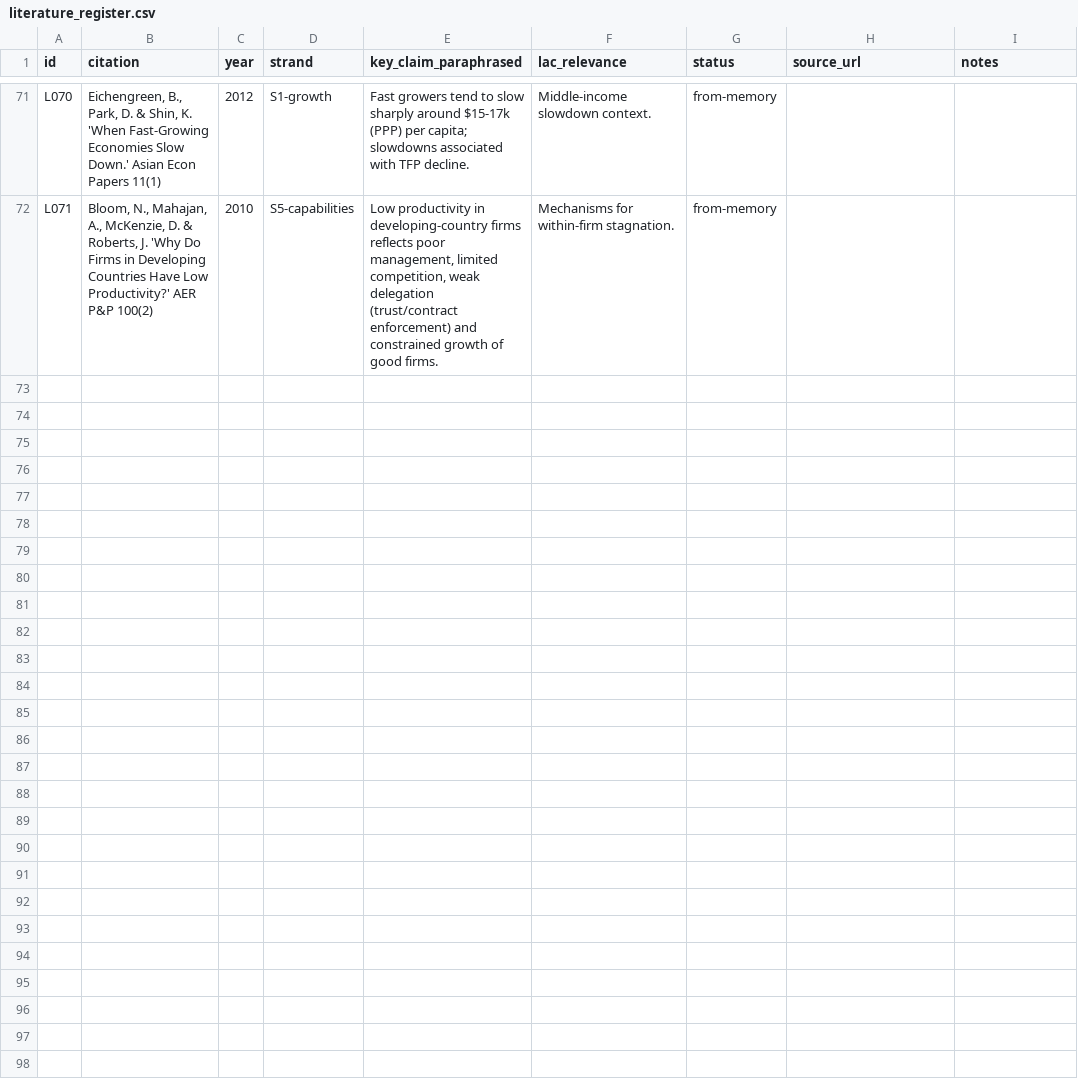
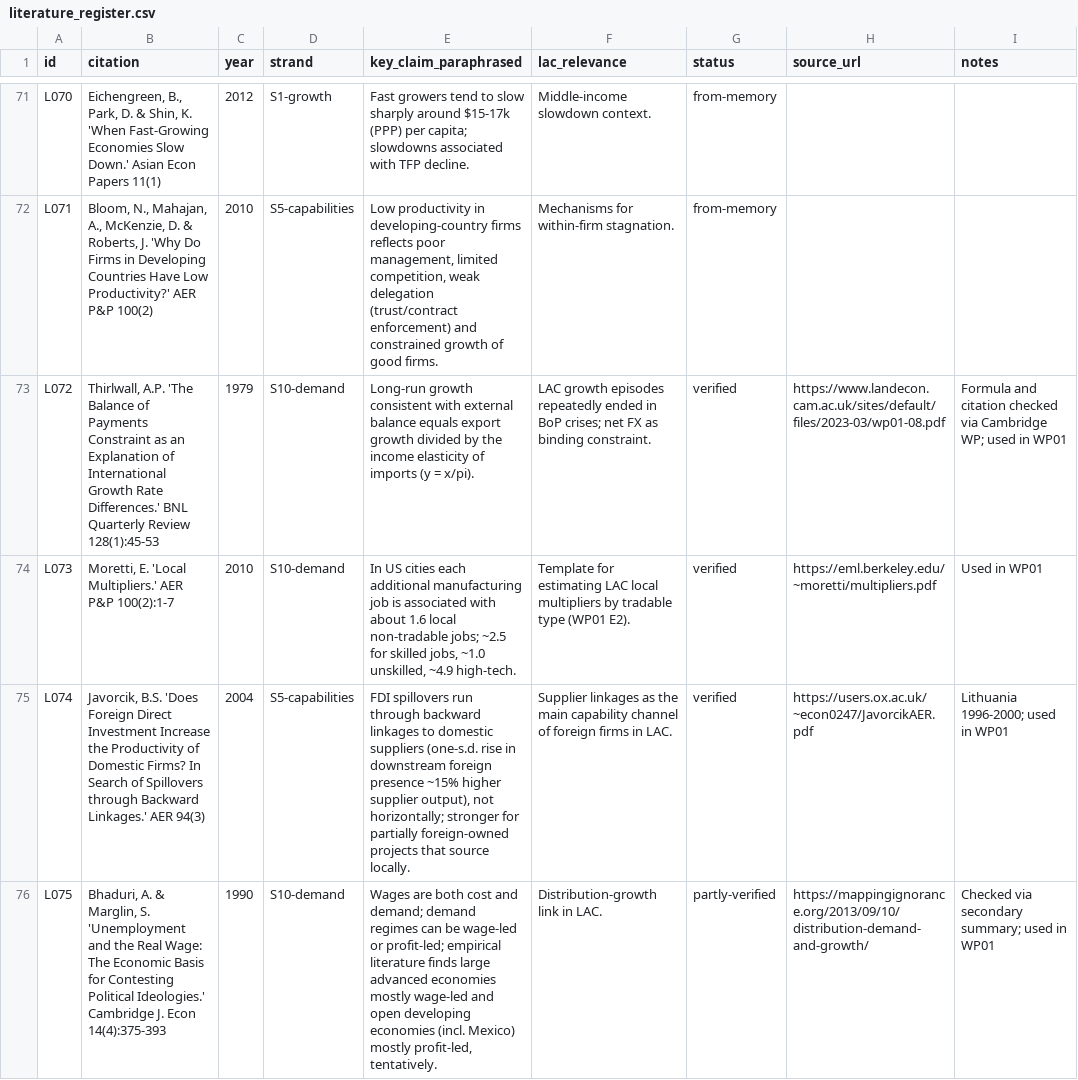
Before and after one commit to wanderdata/devtheory, a CSV file: references/literature_register.csv, drawn as a sheet; only a part is shown, gaps mark what is left out; the diff covers the shown part only; the diff names each change by its address in the sheet, - before the commit and + after, or states it on an @@ line.

```diff
--- a/references/literature_register.csv
+++ b/references/literature_register.csv
+row 73: L072 | Thirlwall, A.P. 'The Balance of Payments Constraint as an Explanation of International Growth Rate Differences.' BNL Quarterly Review 128(1):45-53 | 1979 | S10-demand | Long-run growth consistent with external balance equals export growth divided by the income elasticity of imports (y = x/pi). | LAC growth episodes repeatedly ended in BoP crises; net FX as binding constraint. | verified | https://www.landecon.cam.ac.uk/sites/default/files/2023-03/wp01-08.pdf | Formula and citation checked via Cambridge WP; used in WP01
+row 74: L073 | Moretti, E. 'Local Multipliers.' AER P&P 100(2):1-7 | 2010 | S10-demand | In US cities each additional manufacturing job is associated with about 1.6 local non-tradable jobs; ~2.5 for skilled jobs, ~1.0 unskilled, ~4.9 high-tech. | Template for estimating LAC local multipliers by tradable type (WP01 E2). | verified | https://eml.berkeley.edu/~moretti/multipliers.pdf | Used in WP01
+row 75: L074 | Javorcik, B.S. 'Does Foreign Direct Investment Increase the Productivity of Domestic Firms? In Search of Spillovers through Backward Linkages.' AER 94(3) | 2004 | S5-capabilities | FDI spillovers run through backward linkages to domestic suppliers (one-s.d. rise in downstream foreign presence ~15% higher supplier output), not horizontally; stronger for partially foreign-owned projects that source locally. | Supplier linkages as the main capability channel of foreign firms in LAC. | verified | https://users.ox.ac.uk/~econ0247/JavorcikAER.pdf | Lithuania 1996-2000; used in WP01
+row 76: L075 | Bhaduri, A. & Marglin, S. 'Unemployment and the Real Wage: The Economic Basis for Contesting Political Ideologies.' Cambridge J. Econ 14(4):375-393 | 1990 | S10-demand | Wages are both cost and demand; demand regimes can be wage-led or profit-led; empirical literature finds large advanced economies mostly wage-led and open developing economies (incl. Mexico) mostly profit-led, tentatively. | Distribution-growth link in LAC. | partly-verified | https://mappingignorance.org/2013/09/10/distribution-demand-and-growth/ | Checked via secondary summary; used in WP01
```
Also changed, not shown: 3 added rows elsewhere in this file, 7 other files.
